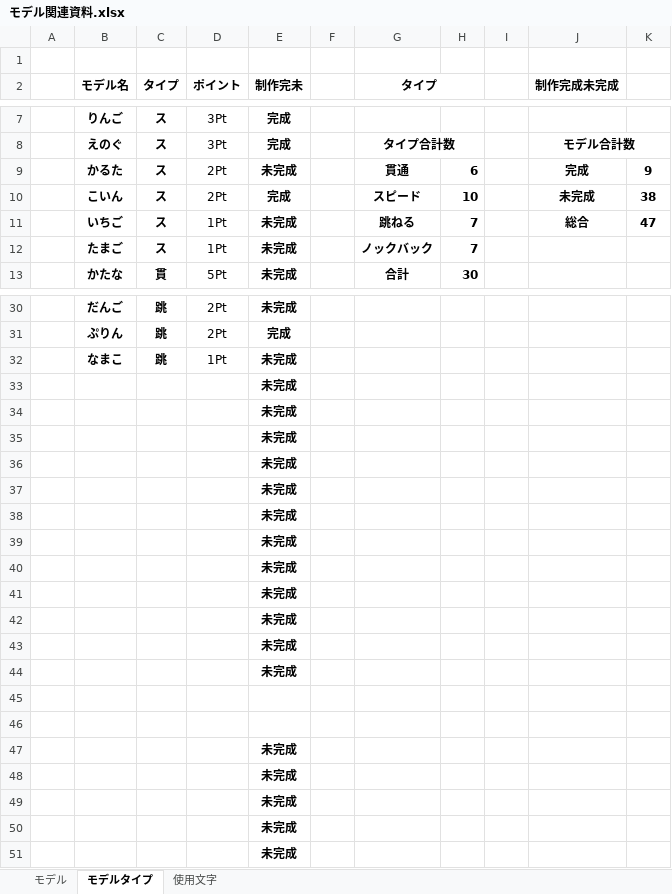
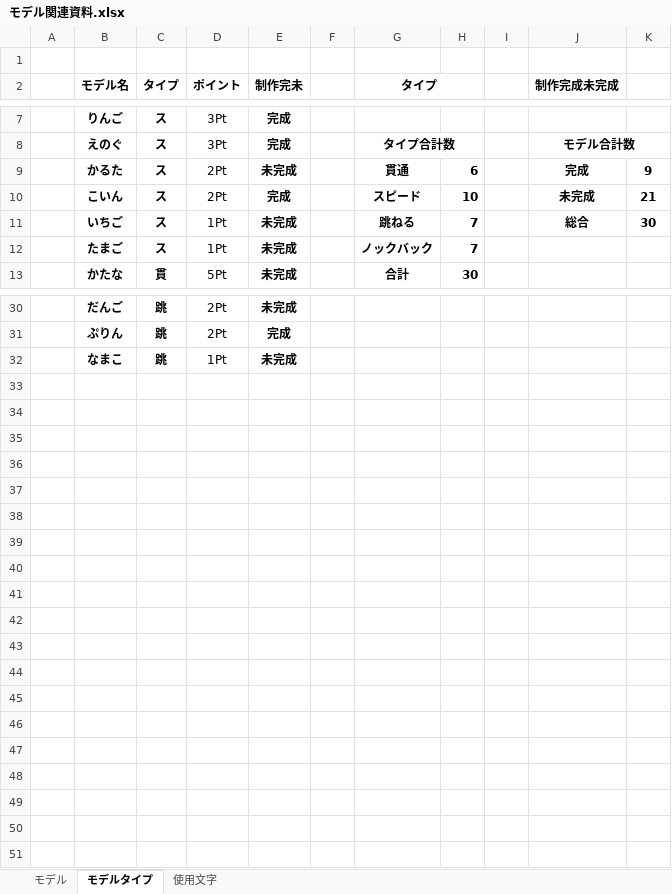
Before and after one commit to MikiyaMeguro/TEAM_B_OPEN, an Excel workbook: 資料/モデル関連資料.xlsx, sheet モデルタイプ, drawn as a sheet; only a part is shown, gaps mark what is left out; values as stored, in another font and other column widths than the file's, no borders; conditional formats not drawn; the diff names each change by its address in the sheet, - before the commit and + after, or states it on an @@ line.

Commit message:
Update モデル関連資料.xlsx

```diff
--- a/資料/モデル関連資料.xlsx (sheet モデルタイプ)
+++ b/資料/モデル関連資料.xlsx (sheet モデルタイプ)
-K10: 38
+K10: 21
-K11: 47
+K11: 30
-row 33:  |  |  |  | 未完成
-row 34:  |  |  |  | 未完成
-row 35:  |  |  |  | 未完成
-row 36:  |  |  |  | 未完成
-row 37:  |  |  |  | 未完成
-row 38:  |  |  |  | 未完成
-row 39:  |  |  |  | 未完成
-row 40:  |  |  |  | 未完成
-row 41:  |  |  |  | 未完成
-row 42:  |  |  |  | 未完成
-row 43:  |  |  |  | 未完成
-row 44:  |  |  |  | 未完成
-row 45: (empty)
-row 46: (empty)
-row 47:  |  |  |  | 未完成
-row 48:  |  |  |  | 未完成
-row 49:  |  |  |  | 未完成
-row 50:  |  |  |  | 未完成
-row 51:  |  |  |  | 未完成
```
Also changed, not shown: sheet モデル, sheet 使用文字.
